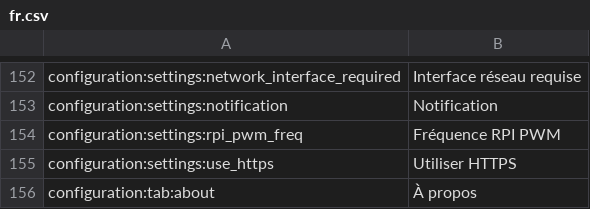
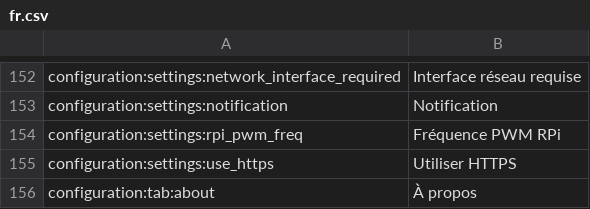
Before and after one commit to prsws/reef-pi, a CSV file: front-end/assets/translations/fr.csv, drawn as a sheet; only a part is shown, gaps mark what is left out.

```diff
--- a/front-end/assets/translations/fr.csv
+++ b/front-end/assets/translations/fr.csv
@@ -153,3 +153,3 @@ configuration:settings:network_interface_required,Interface réseau requise
 configuration:settings:notification,Notification
-configuration:settings:rpi_pwm_freq,Fréquence RPI PWM
+configuration:settings:rpi_pwm_freq,Fréquence PWM RPi
 configuration:settings:use_https,Utiliser HTTPS
```
Also changed, not shown: front-end/assets/translations/en.csv, front-end/assets/translations/es.csv, 3 other files.
